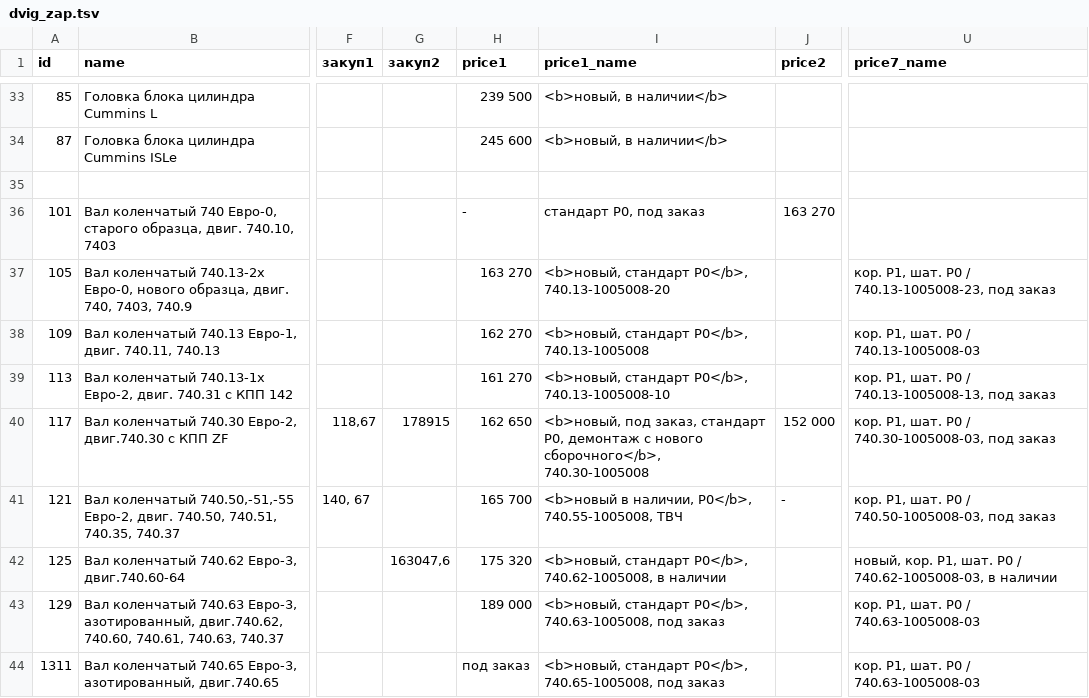
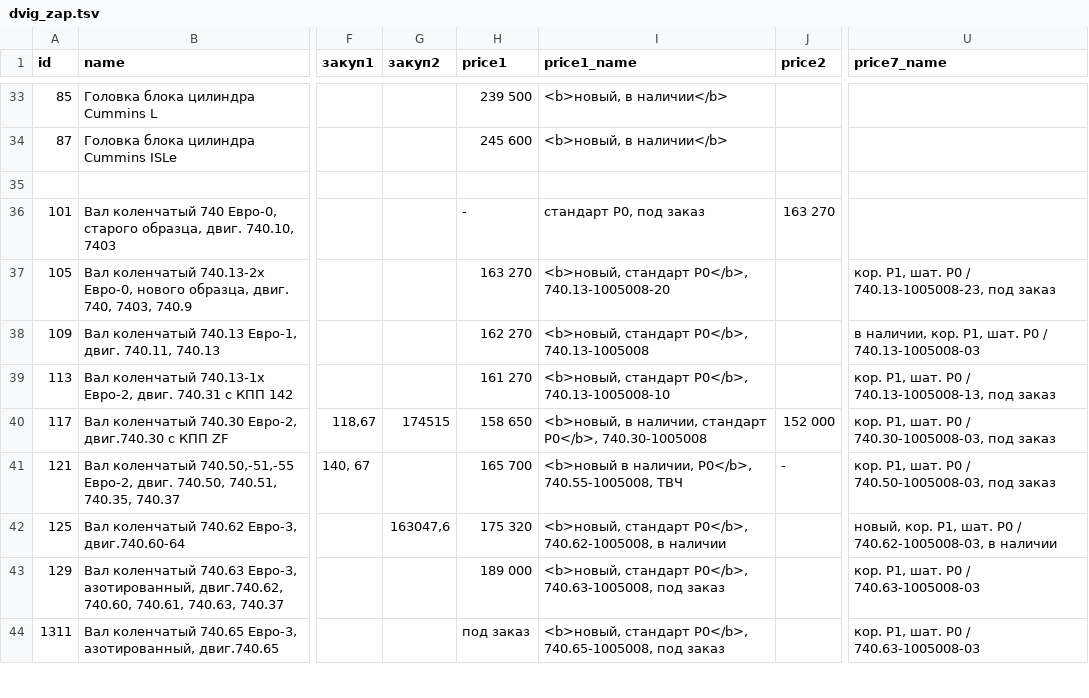
Before and after one commit to reesly/zap-kam, a TSV file: data/dvig_zap.tsv, drawn as a sheet; only a part is shown, gaps mark what is left out; the diff names each change by its address in the sheet, - before the commit and + after, or states it on an @@ line.

Commit message:
рлоорол

```diff
--- a/data/dvig_zap.tsv
+++ b/data/dvig_zap.tsv
-U38 (price7_name): кор. Р1, шат. Р0 / 740.13-1005008-03
+U38 (price7_name): в наличии, кор. Р1, шат. Р0 / 740.13-1005008-03
-G40 (закуп2): 178915
+G40 (закуп2): 174515
-H40 (price1): 162 650
+H40 (price1): 158 650
-I40 (price1_name): <b>новый, под заказ, стандарт P0, демонтаж с нового сборочного</b>, 740.30-1005008
+I40 (price1_name): <b>новый, в наличии, стандарт P0</b>, 740.30-1005008
```
